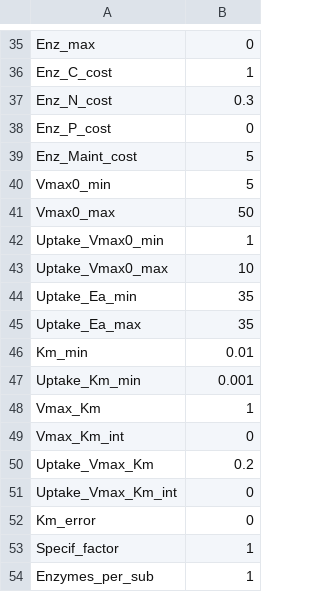
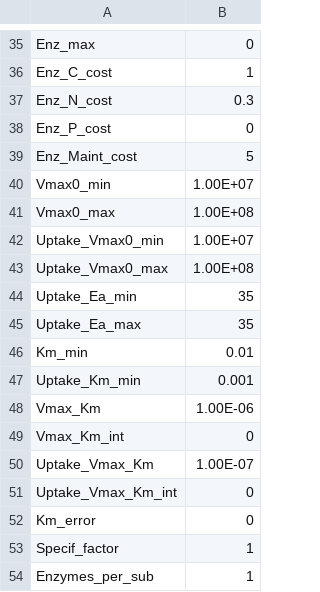
Before and after one commit to Luciana-cloud/DEMENT_gradcatch, a CSV file: DEMENT/SP01/input/parameters_orig.csv, drawn as a sheet; only a part is shown, gaps mark what is left out.

```diff
--- a/DEMENT/SP01/input/parameters_orig.csv
+++ b/DEMENT/SP01/input/parameters_orig.csv
@@ -39,6 +39,6 @@ Enz_P_cost,0
 Enz_Maint_cost,5
-Vmax0_min,5
-Vmax0_max,50
-Uptake_Vmax0_min,1
-Uptake_Vmax0_max,10
+Vmax0_min,1.00E+07
+Vmax0_max,1.00E+08
+Uptake_Vmax0_min,1.00E+07
+Uptake_Vmax0_max,1.00E+08
 Uptake_Ea_min,35
@@ -47,5 +47,5 @@ Km_min,0.01
 Uptake_Km_min,0.001
-Vmax_Km,1
+Vmax_Km,1.00E-06
 Vmax_Km_int,0
-Uptake_Vmax_Km,0.2
+Uptake_Vmax_Km,1.00E-07
 Uptake_Vmax_Km_int,0
```
Also changed, not shown: 8 other files.
